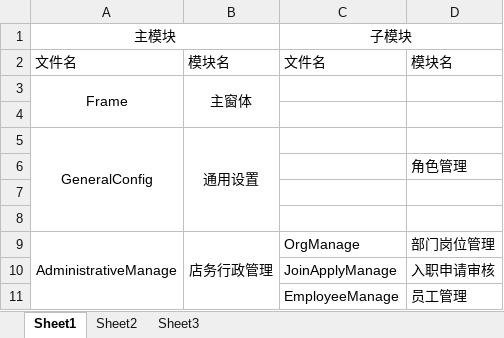
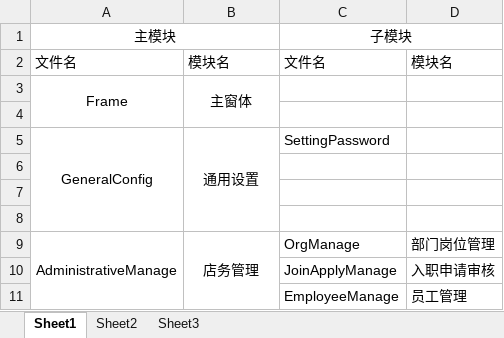
Before and after one commit to helubo0573/PhotoIndustrySystem, an Excel workbook: 模块管理.xlsx, sheet Sheet1, drawn as a sheet; values as stored, in another font and other column widths than the file's, no borders; removed rows and columns are numbered as before the commit, all else as after; the diff names each change by its address in the sheet, - before the commit and + after, or states it on an @@ line.

```diff
--- a/模块管理.xlsx (sheet Sheet1)
+++ b/模块管理.xlsx (sheet Sheet1)
-C5: (empty)
+C5: SettingPassword
-row 6:  |  |  | 角色管理
+row 8: (empty)
-B9: 店务行政管理
+B9: 店务管理
```
Also changed, not shown: 7 other files.
